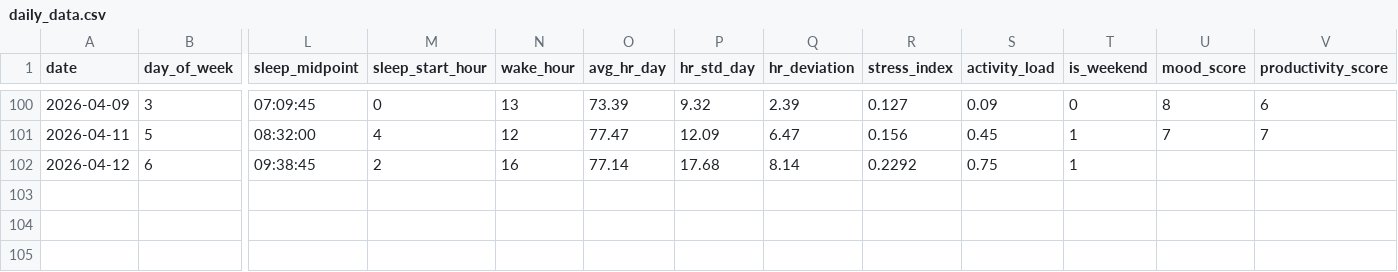
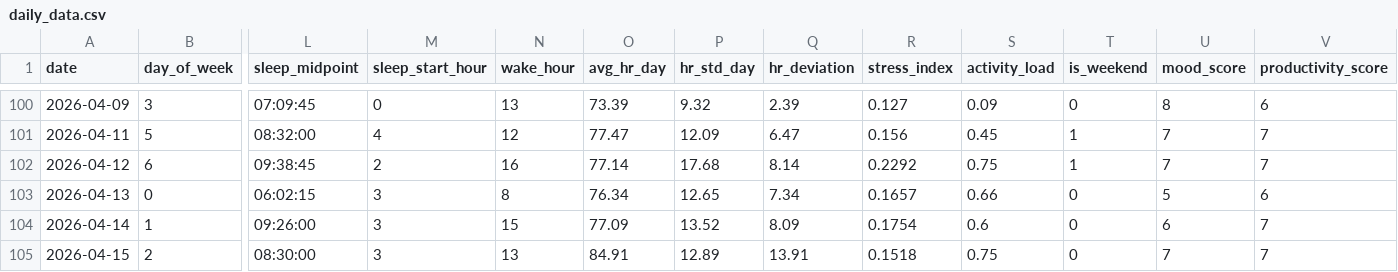
Before and after one commit to riyaaryan2004/minor2, a CSV file: Minor_1/data/daily_data.csv, drawn as a sheet; only a part is shown, gaps mark what is left out; rows hold the shown columns only; the diff names each change by its address in the sheet, - before the commit and + after, or states it on an @@ line.

```diff
--- a/Minor_1/data/daily_data.csv
+++ b/Minor_1/data/daily_data.csv
-U102 (mood_score): (empty)
+U102 (mood_score): 7
-V102 (productivity_score): (empty)
+V102 (productivity_score): 7
+row 103: 2026-04-13 | 0 | 06:02:15 | 3 | 8 | 76.34 | 12.65 | 7.34 | 0.1657 | 0.66 | 0 | 5 | 6
+row 104: 2026-04-14 | 1 | 09:26:00 | 3 | 15 | 77.09 | 13.52 | 8.09 | 0.1754 | 0.6 | 0 | 6 | 7
+row 105: 2026-04-15 | 2 | 08:30:00 | 3 | 13 | 84.91 | 12.89 | 13.91 | 0.1518 | 0.75 | 0 | 7 | 7
```
Also changed, not shown: Minor_1/data/hourly_data.csv, 2 other files.
